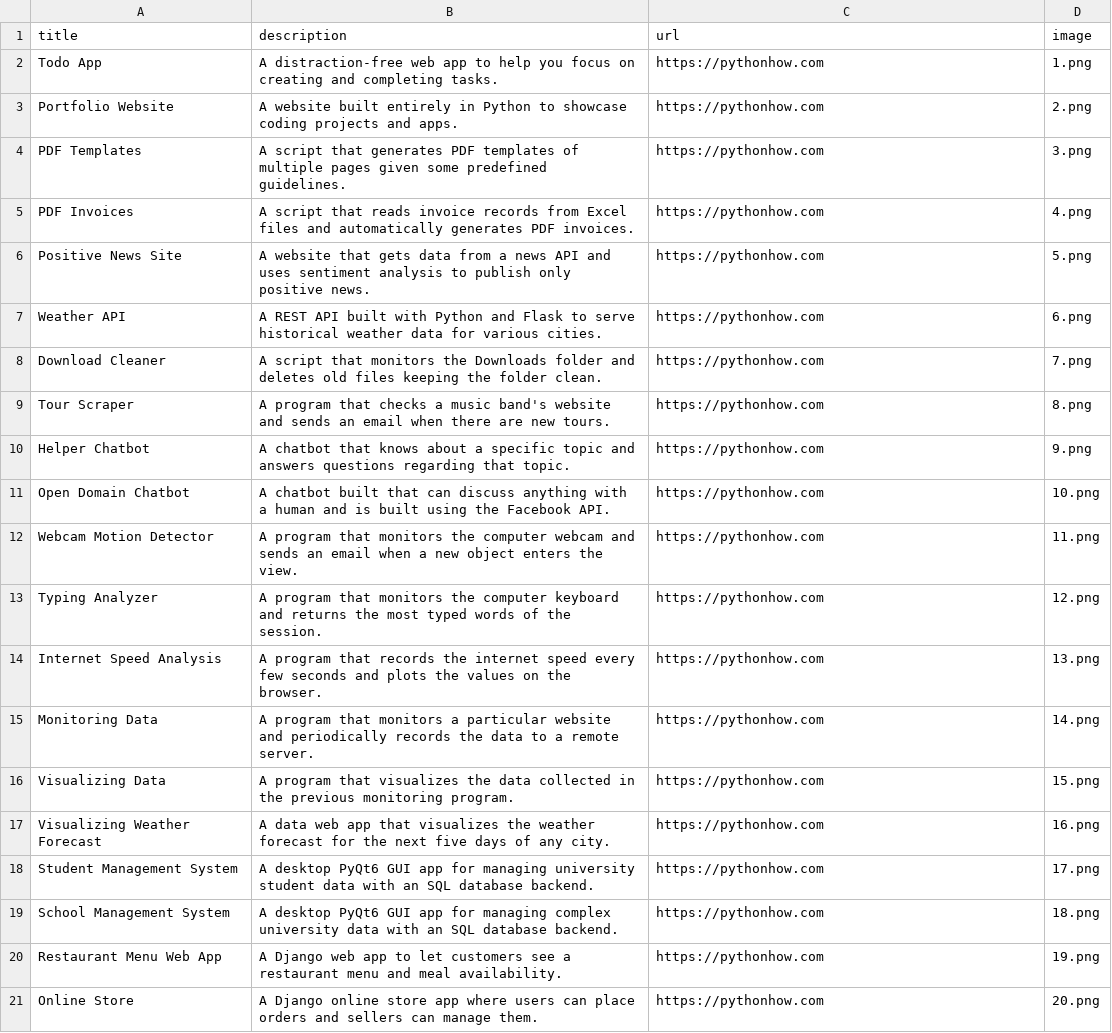
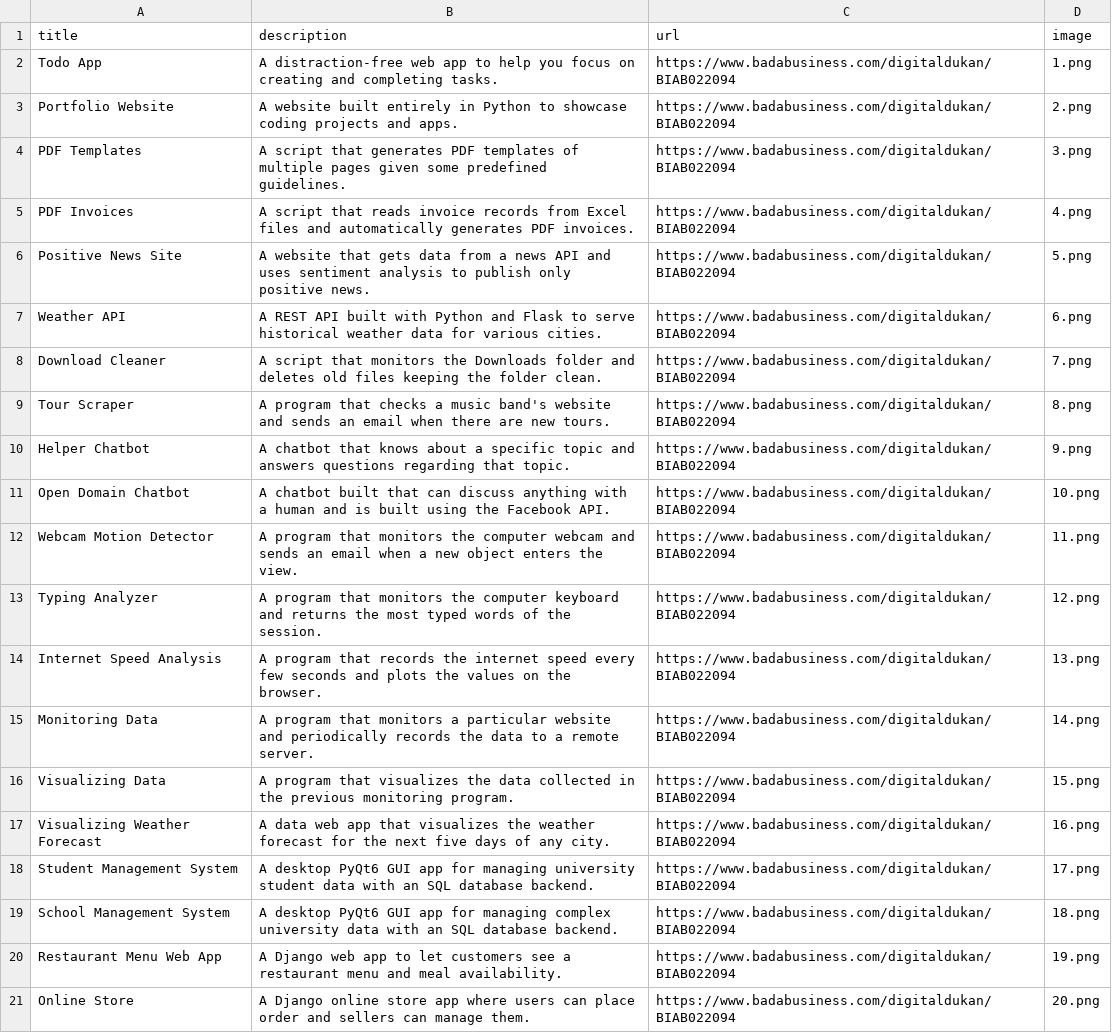
Before and after one commit to abhiiscode/my-2nd-web-app, a CSV file: data.csv, drawn as a sheet; the diff names each change by its address in the sheet, - before the commit and + after, or states it on an @@ line.

```diff
--- a/data.csv
+++ b/data.csv
-C2:C21 (url): https://pythonhow.com
+C2:C21 (url): https://www.badabusiness.com/digitaldukan/BIAB022094
-B21 (description): …can place orders and sellers…
+B21 (description): …can place order and sellers…
```
Also changed, not shown: 5 other files.
